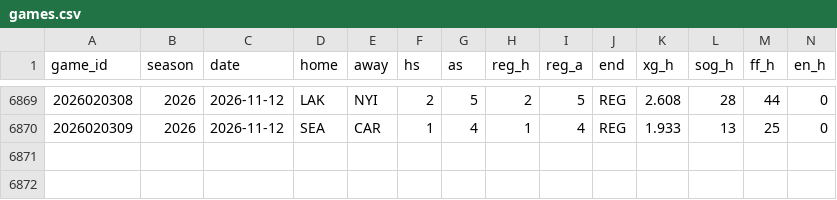
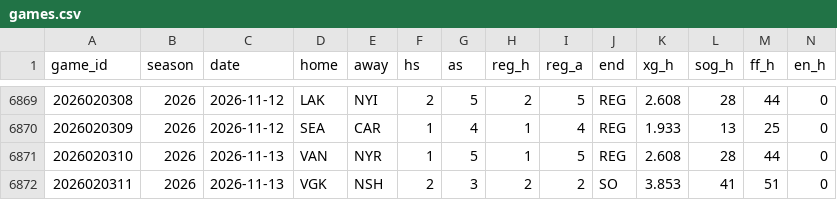
Before and after one commit to src16h/nfl-model, a CSV file: data/nhl/games.csv, drawn as a sheet; only a part is shown, gaps mark what is left out; rows hold the shown columns only; the diff names each change by its address in the sheet, - before the commit and + after, or states it on an @@ line.

```diff
--- a/data/nhl/games.csv
+++ b/data/nhl/games.csv
+row 6871: 2026020310 | 2026 | 2026-11-13 | VAN | NYR | 1 | 5 | 1 | 5 | REG | 2.608 | 28 | 44 | 0
+row 6872: 2026020311 | 2026 | 2026-11-13 | VGK | NSH | 2 | 3 | 2 | 2 | SO | 3.853 | 41 | 51 | 0
```
Also changed, not shown: data/nhl/goalie_games.csv, 8 other files.
